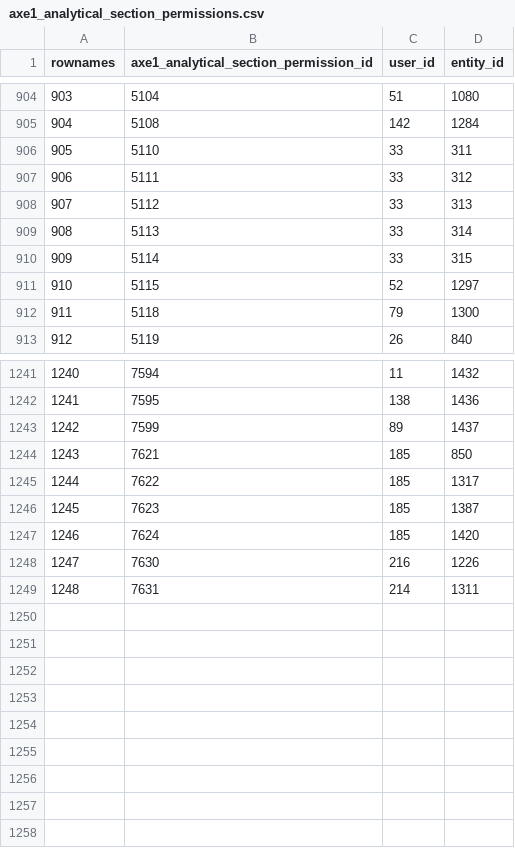
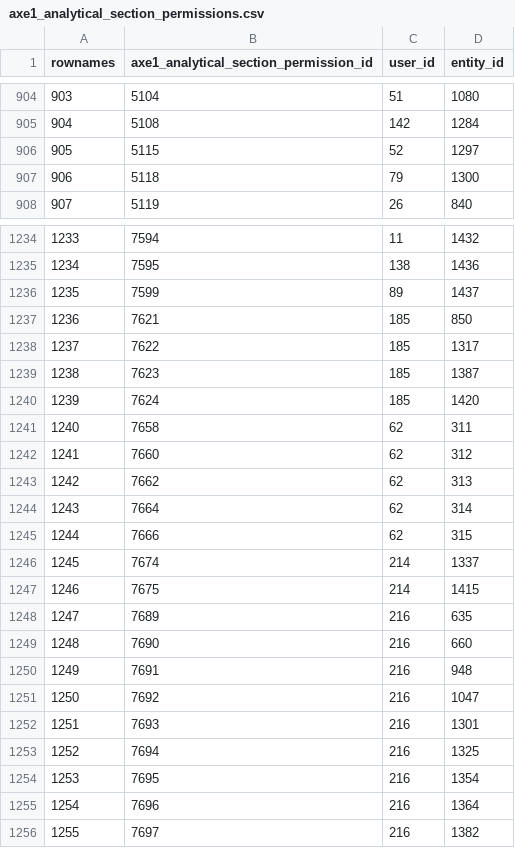
Before and after one commit to s-balandine/typology-dump, a CSV file: data/axe1_analytical_section_permissions.csv, drawn as a sheet; only a part is shown, gaps mark what is left out; removed rows and columns are numbered as before the commit, all else as after; the diff covers the shown part only; the diff names each change by its address in the sheet, - before the commit and + after, or states it on an @@ line.

```diff
--- a/data/axe1_analytical_section_permissions.csv
+++ b/data/axe1_analytical_section_permissions.csv
-row 906: 905 | 5110 | 33 | 311
-row 907: 906 | 5111 | 33 | 312
-row 908: 907 | 5112 | 33 | 313
-row 909: 908 | 5113 | 33 | 314
-row 910: 909 | 5114 | 33 | 315
@@ column A (rownames) renumbered between rows 906 and 1240 @@
-row 1248: 1247 | 7630 | 216 | 1226
-row 1249: 1248 | 7631 | 214 | 1311
+row 1241: 1240 | 7658 | 62 | 311
+row 1242: 1241 | 7660 | 62 | 312
+row 1243: 1242 | 7662 | 62 | 313
+row 1244: 1243 | 7664 | 62 | 314
+row 1245: 1244 | 7666 | 62 | 315
+row 1246: 1245 | 7674 | 214 | 1337
+row 1247: 1246 | 7675 | 214 | 1415
+row 1248: 1247 | 7689 | 216 | 635
+row 1249: 1248 | 7690 | 216 | 660
+row 1250: 1249 | 7691 | 216 | 948
+row 1251: 1250 | 7692 | 216 | 1047
+row 1252: 1251 | 7693 | 216 | 1301
+row 1253: 1252 | 7694 | 216 | 1325
+row 1254: 1253 | 7695 | 216 | 1354
+row 1255: 1254 | 7696 | 216 | 1364
+row 1256: 1255 | 7697 | 216 | 1382
```
Also changed, not shown: 2 removed rows elsewhere in this file, data/contributions.csv, data/d2session_history.csv, 12 other files.
